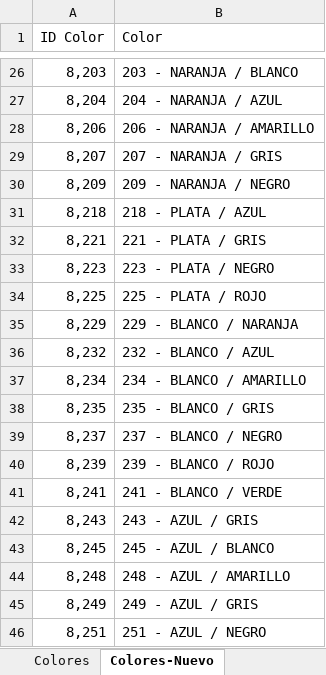
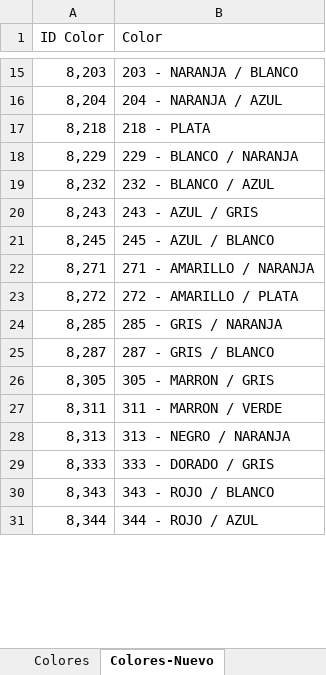
Before and after one commit to Alejan2006/Colores, an Excel workbook: COLORES.xlsx, sheet Colores-Nuevo, drawn as a sheet; only a part is shown, gaps mark what is left out; the shorter side is filled out with more unchanged rows; values as stored, in another font and other column widths than the file's, no borders; removed rows and columns are numbered as before the commit, all else as after; the diff covers the shown part only; the diff names each change by its address in the sheet, - before the commit and + after, or states it on an @@ line.

```diff
--- a/COLORES.xlsx (sheet Colores-Nuevo)
+++ b/COLORES.xlsx (sheet Colores-Nuevo)
-row 28: 8,206 | 206 - NARANJA / AMARILLO
-row 29: 8,207 | 207 - NARANJA / GRIS
-row 30: 8,209 | 209 - NARANJA / NEGRO
-B17 (Color): 218 - PLATA / AZUL
+B17 (Color): 218 - PLATA
-row 32: 8,221 | 221 - PLATA / GRIS
-row 33: 8,223 | 223 - PLATA / NEGRO
-row 34: 8,225 | 225 - PLATA / ROJO
-row 37: 8,234 | 234 - BLANCO / AMARILLO
-row 38: 8,235 | 235 - BLANCO / GRIS
-row 39: 8,237 | 237 - BLANCO / NEGRO
-row 40: 8,239 | 239 - BLANCO / ROJO
-row 41: 8,241 | 241 - BLANCO / VERDE
-row 44: 8,248 | 248 - AZUL / AMARILLO
-row 45: 8,249 | 249 - AZUL / GRIS
-row 46: 8,251 | 251 - AZUL / NEGRO
```
Also changed, not shown: 208 removed rows and 4 edited cells elsewhere in this sheet, 1 other file.
